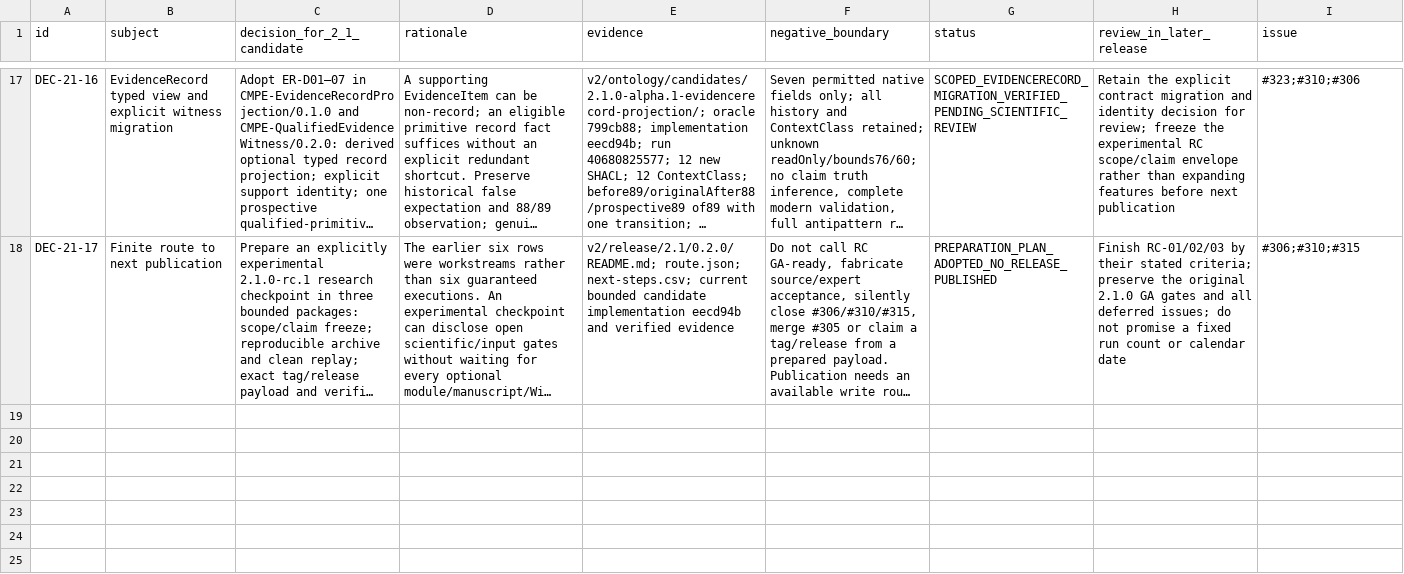
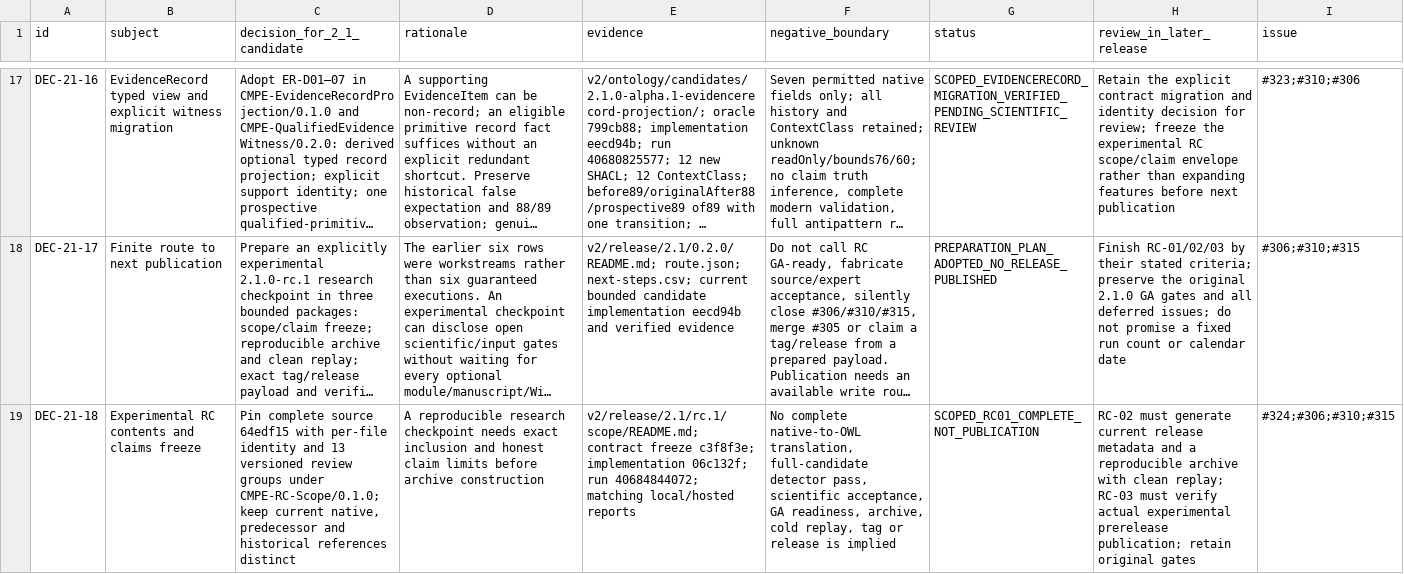
Before and after one commit to ArazSaieArasi3/CM-PharmE, a CSV file: v2/release/2.1/0.1.0/decision-register.csv, drawn as a sheet; only a part is shown, gaps mark what is left out; long unchanged cells end in …; the diff names each change by its address in the sheet, - before the commit and + after, or states it on an @@ line.

Commit message:
Record verified RC-01 scope evidence and advance finite route to bundle build (#324)

```diff
--- a/v2/release/2.1/0.1.0/decision-register.csv
+++ b/v2/release/2.1/0.1.0/decision-register.csv
+row 19: DEC-21-18 | Experimental RC contents and claims freeze | Pin complete source 64edf15 with per-file identity and 13 versioned review groups under CMPE-RC-Scope/0.1.0; keep current native, predecessor and historical references distinct | A reproducible research checkpoint needs exact inclusion and honest claim limits before archive construction | v2/release/2.1/rc.1/scope/README.md; contract freeze c3f8f3e; implementation 06c132f; run 40684844072; matching local/hosted reports | No complete native-to-OWL translation, full-candidate detector pass, scientific acceptance, GA readiness, archive, cold replay, tag or release is implied | SCOPED_RC01_COMPLETE_NOT_PUBLICATION | RC-02 must generate current release metadata and a reproducible archive with clean replay; RC-03 must verify actual experimental prerelease publication; retain original gates | #324;#306;#310;#315
```
Also changed, not shown: v2/release/2.1/0.2.0/next-steps.csv, 6 other files.
